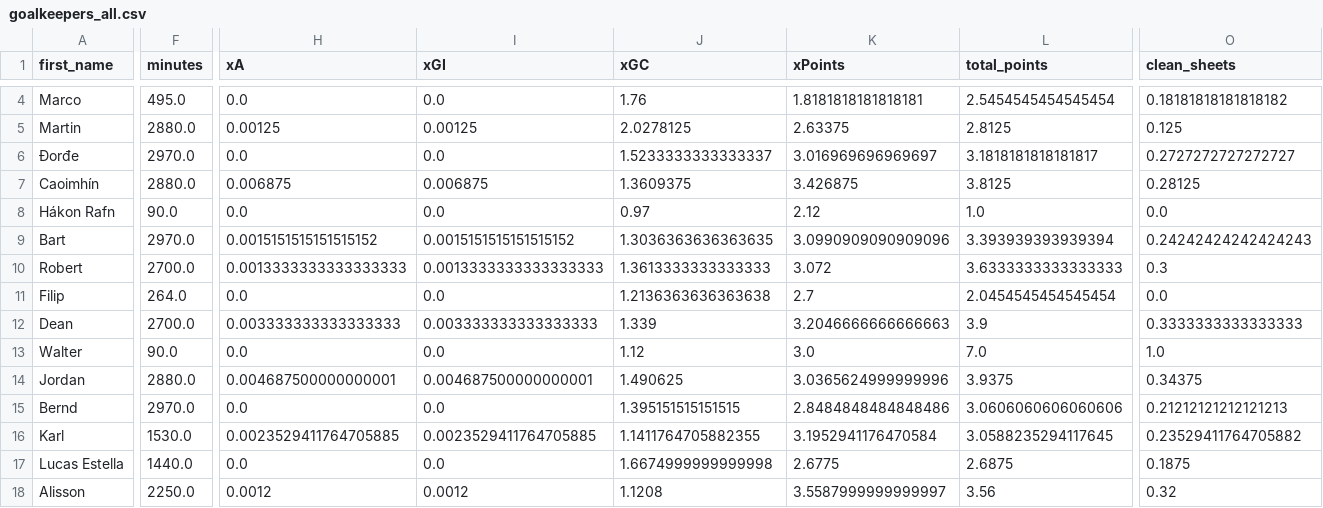
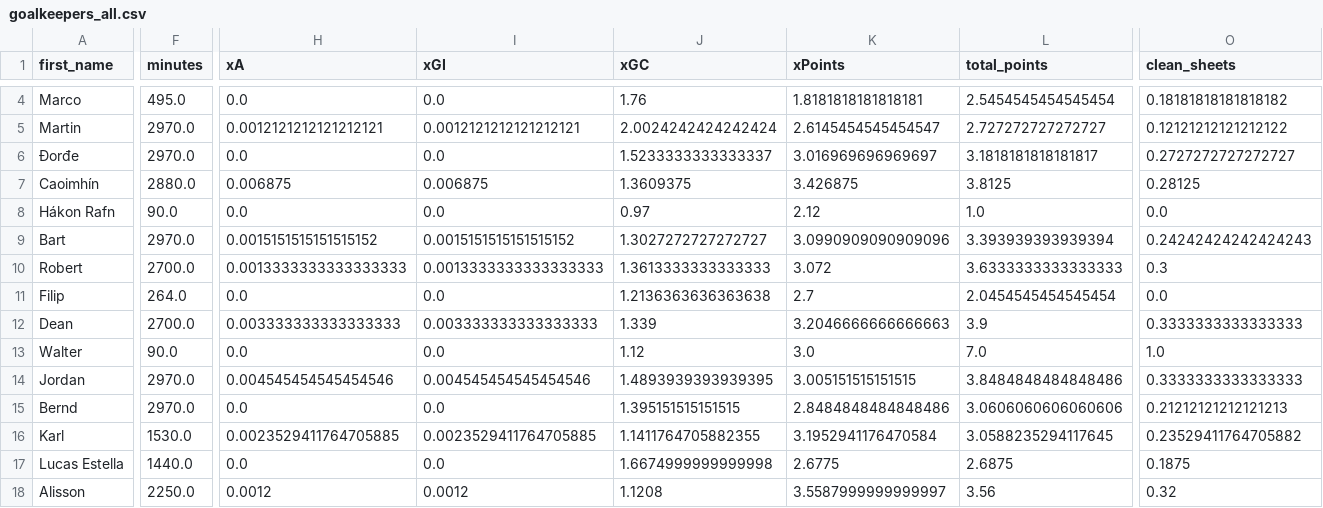
Before and after one commit to sarthakk88/FPL-Stats, a CSV file: data/goalkeepers_all.csv, drawn as a sheet; only a part is shown, gaps mark what is left out; the diff covers the shown part only; the diff names each change by its address in the sheet, - before the commit and + after, or states it on an @@ line.

```diff
--- a/data/goalkeepers_all.csv
+++ b/data/goalkeepers_all.csv
-F5 (minutes): 2880.0
+F5 (minutes): 2970.0
-H5 (xA): 0.00125
+H5 (xA): 0.0012121212121212121
-I5 (xGI): 0.00125
+I5 (xGI): 0.0012121212121212121
-J5 (xGC): 2.0278125
+J5 (xGC): 2.0024242424242424
-K5 (xPoints): 2.63375
+K5 (xPoints): 2.6145454545454547
-L5 (total_points): 2.8125
+L5 (total_points): 2.727272727272727
-O5 (clean_sheets): 0.125
+O5 (clean_sheets): 0.12121212121212122
-J9 (xGC): 1.3036363636363635
+J9 (xGC): 1.3027272727272727
-F14 (minutes): 2880.0
+F14 (minutes): 2970.0
-H14 (xA): 0.004687500000000001
+H14 (xA): 0.004545454545454546
-I14 (xGI): 0.004687500000000001
+I14 (xGI): 0.004545454545454546
-J14 (xGC): 1.490625
+J14 (xGC): 1.4893939393939395
-K14 (xPoints): 3.0365624999999996
+K14 (xPoints): 3.005151515151515
-L14 (total_points): 3.9375
+L14 (total_points): 3.8484848484848486
-O14 (clean_sheets): 0.34375
+O14 (clean_sheets): 0.3333333333333333
```
Also changed, not shown: 106 edited cells elsewhere in this file, data/defenders_away.csv, data/defenders_home.csv, 21 other files.
